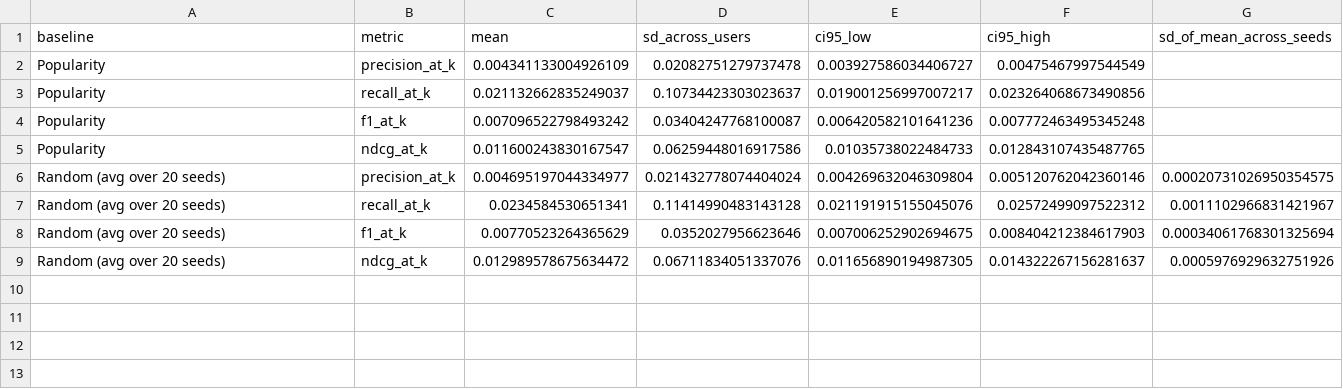
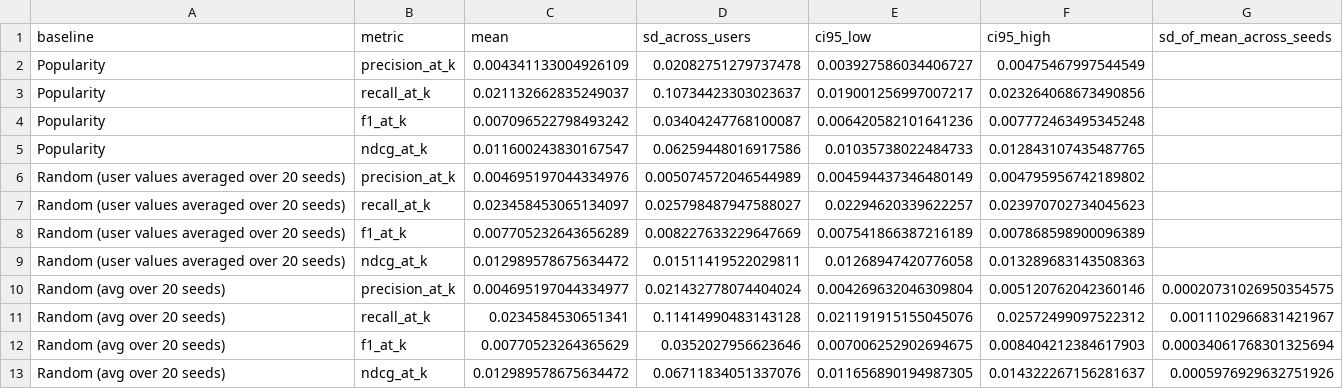
Before and after one commit to ss3-3/travel-recommender, a CSV file: results/table3_baselines_sd_ci.csv, drawn as a sheet.

Commit message:
Baselines: add user-level 20-seed average CI for Random (strict variant)

```diff
--- a/results/table3_baselines_sd_ci.csv
+++ b/results/table3_baselines_sd_ci.csv
@@ -5,2 +5,6 @@ Popularity,f1_at_k,0.007096522798493242,0.03404247768100087,0.006420582101641236
 Popularity,ndcg_at_k,0.011600243830167547,0.06259448016917586,0.01035738022484733,0.012843107435487765,
+Random (user values averaged over 20 seeds),precision_at_k,0.004695197044334976,0.005074572046544989,0.004594437346480149,0.004795956742189802,
+Random (user values averaged over 20 seeds),recall_at_k,0.023458453065134097,0.025798487947588027,0.02294620339622257,0.023970702734045623,
+Random (user values averaged over 20 seeds),f1_at_k,0.007705232643656289,0.008227633229647669,0.007541866387216189,0.007868598900096389,
+Random (user values averaged over 20 seeds),ndcg_at_k,0.012989578675634472,0.01511419522029811,0.01268947420776058,0.013289683143508363,
 Random (avg over 20 seeds),precision_at_k,0.004695197044334977,0.021432778074404024,0.004269632046309804,0.005120762042360146,0.00020731026950354575
```
Also changed, not shown: 2 other files.
